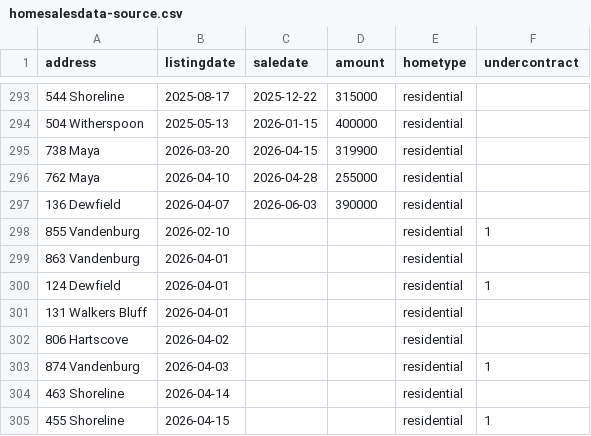
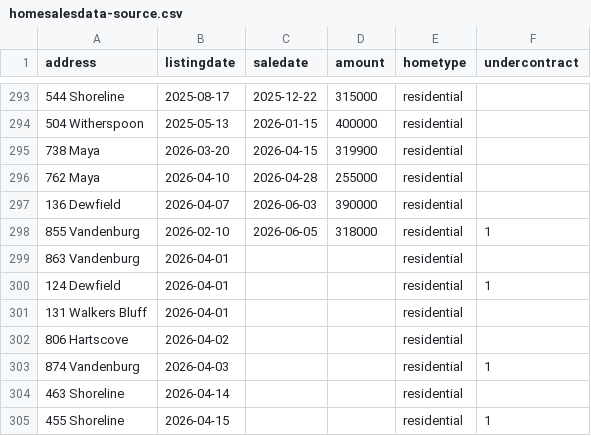
Before and after one commit to robhanssen/glenlake-homesales, a CSV file: sources/homesalesdata-source.csv, drawn as a sheet; only a part is shown, gaps mark what is left out.

Commit message:
new sale

```diff
--- a/sources/homesalesdata-source.csv
+++ b/sources/homesalesdata-source.csv
@@ -297,3 +297,3 @@
 136 Dewfield,2026-04-07,2026-06-03,390000,residential,
-855 Vandenburg,2026-02-10,,,residential,1
+855 Vandenburg,2026-02-10,2026-06-05,318000,residential,1
 863 Vandenburg,2026-04-01,,,residential,
```
